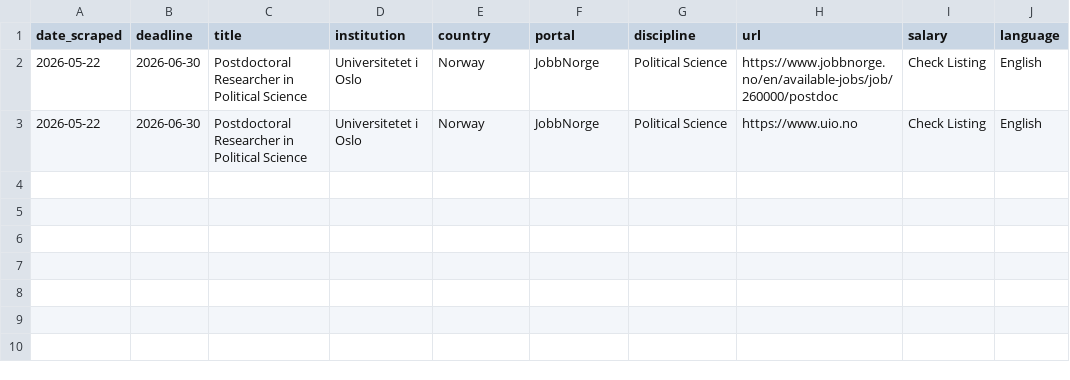
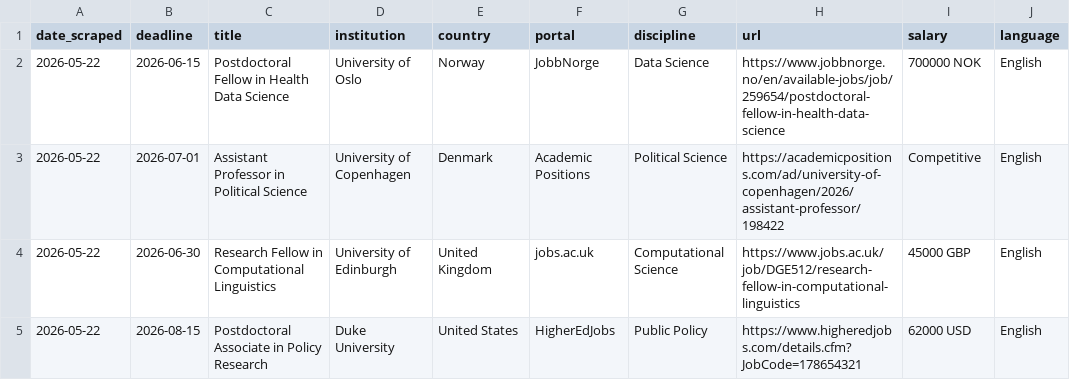
Before and after one commit to arim8926/academicjobtrackig, a CSV file: data/jobs_feed.csv, drawn as a sheet.

Commit message:
Update jobs_feed.csv

```diff
--- a/data/jobs_feed.csv
+++ b/data/jobs_feed.csv
@@ -1,3 +1,5 @@
 date_scraped,deadline,title,institution,country,portal,discipline,url,salary,language
-2026-05-22,2026-06-30,Postdoctoral Researcher in Political Science,Universitetet i Oslo,Norway,JobbNorge,Political Science,https://www.jobbnorge.no/en/available-jobs/job/260000/postdoc,Check Listing,English
-2026-05-22,2026-06-30,Postdoctoral Researcher in Political Science,Universitetet i Oslo,Norway,JobbNorge,Political Science,https://www.uio.no,Check Listing,English
+2026-05-22,2026-06-15,Postdoctoral Fellow in Health Data Science,University of Oslo,Norway,JobbNorge,Data Science,https://www.jobbnorge.no/en/available-jobs/job/259654/postdoctoral-fellow-in-health-data-science,700000 NOK,English
+2026-05-22,2026-07-01,Assistant Professor in Political Science,University of Copenhagen,Denmark,Academic Positions,Political Science,https://academicpositions.com/ad/university-of-copenhagen/2026/assistant-professor/198422,Competitive,English
+2026-05-22,2026-06-30,Research Fellow in Computational Linguistics,University of Edinburgh,United Kingdom,jobs.ac.uk,Computational Science,https://www.jobs.ac.uk/job/DGE512/research-fellow-in-computational-linguistics,45000 GBP,English
+2026-05-22,2026-08-15,Postdoctoral Associate in Policy Research,Duke University,United States,HigherEdJobs,Public Policy,https://www.higheredjobs.com/details.cfm?JobCode=178654321,62000 USD,English
```
